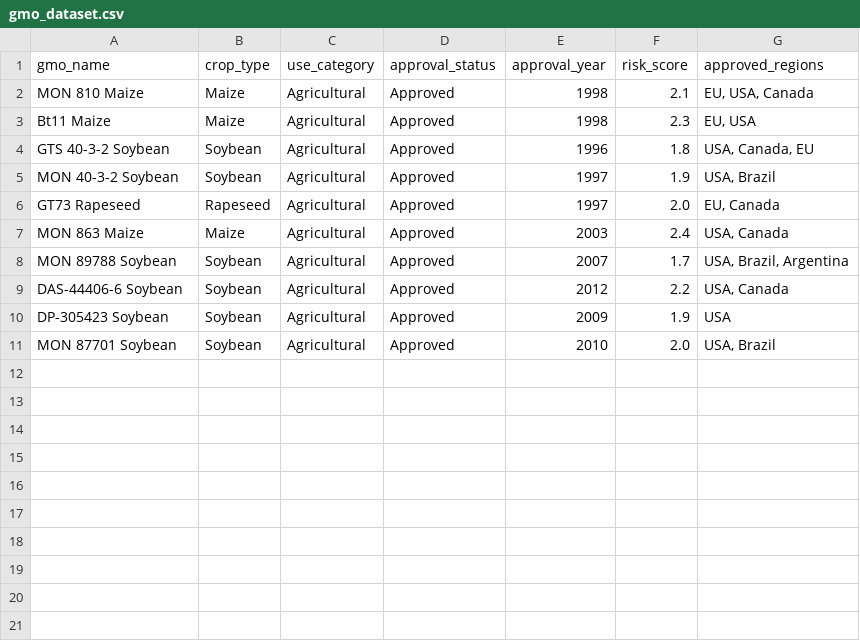
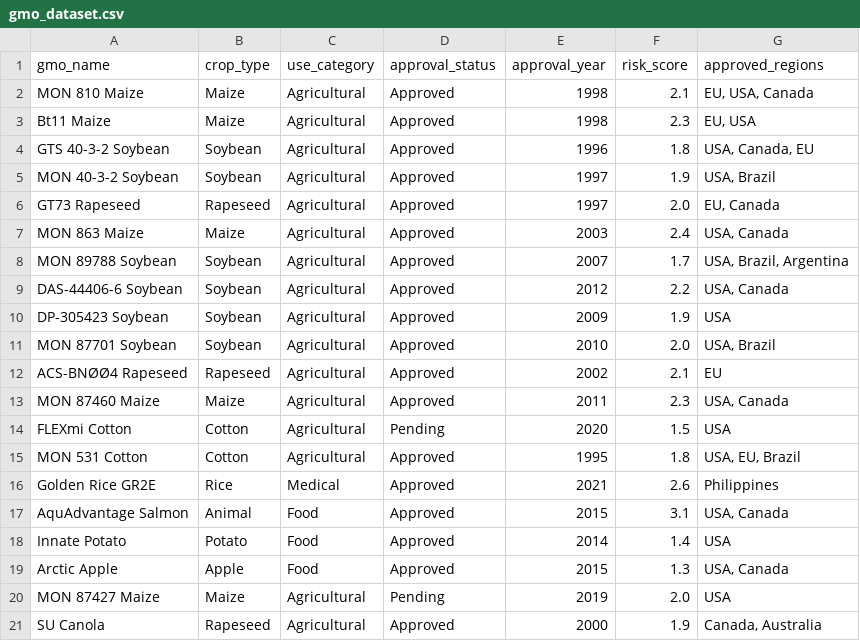
Before and after one commit to nazrin-shahpalang/gmo-safety-dashboard, a CSV file: data/gmo_dataset.csv, drawn as a sheet; the diff names each change by its address in the sheet, - before the commit and + after, or states it on an @@ line.

Commit message:
Add filter panel and expand dataset to 20 GMO products

```diff
--- a/data/gmo_dataset.csv
+++ b/data/gmo_dataset.csv
+row 12: ACS-BNØØ4 Rapeseed | Rapeseed | Agricultural | Approved | 2002 | 2.1 | EU
+row 13: MON 87460 Maize | Maize | Agricultural | Approved | 2011 | 2.3 | USA, Canada
+row 14: FLEXmi Cotton | Cotton | Agricultural | Pending | 2020 | 1.5 | USA
+row 15: MON 531 Cotton | Cotton | Agricultural | Approved | 1995 | 1.8 | USA, EU, Brazil
+row 16: Golden Rice GR2E | Rice | Medical | Approved | 2021 | 2.6 | Philippines
+row 17: AquAdvantage Salmon | Animal | Food | Approved | 2015 | 3.1 | USA, Canada
+row 18: Innate Potato | Potato | Food | Approved | 2014 | 1.4 | USA
+row 19: Arctic Apple | Apple | Food | Approved | 2015 | 1.3 | USA, Canada
+row 20: MON 87427 Maize | Maize | Agricultural | Pending | 2019 | 2.0 | USA
+row 21: SU Canola | Rapeseed | Agricultural | Approved | 2000 | 1.9 | Canada, Australia
```
Also changed, not shown: data/gmo_dataset_clean.csv, 2 other files.
